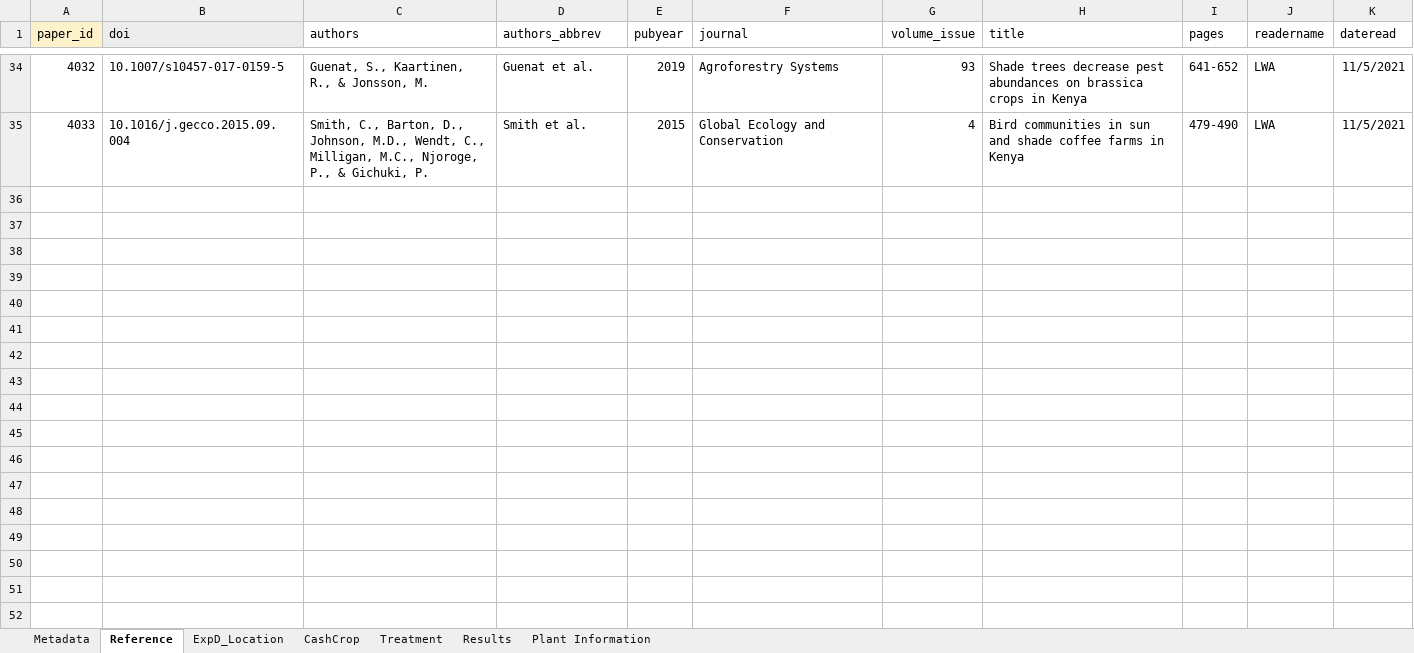
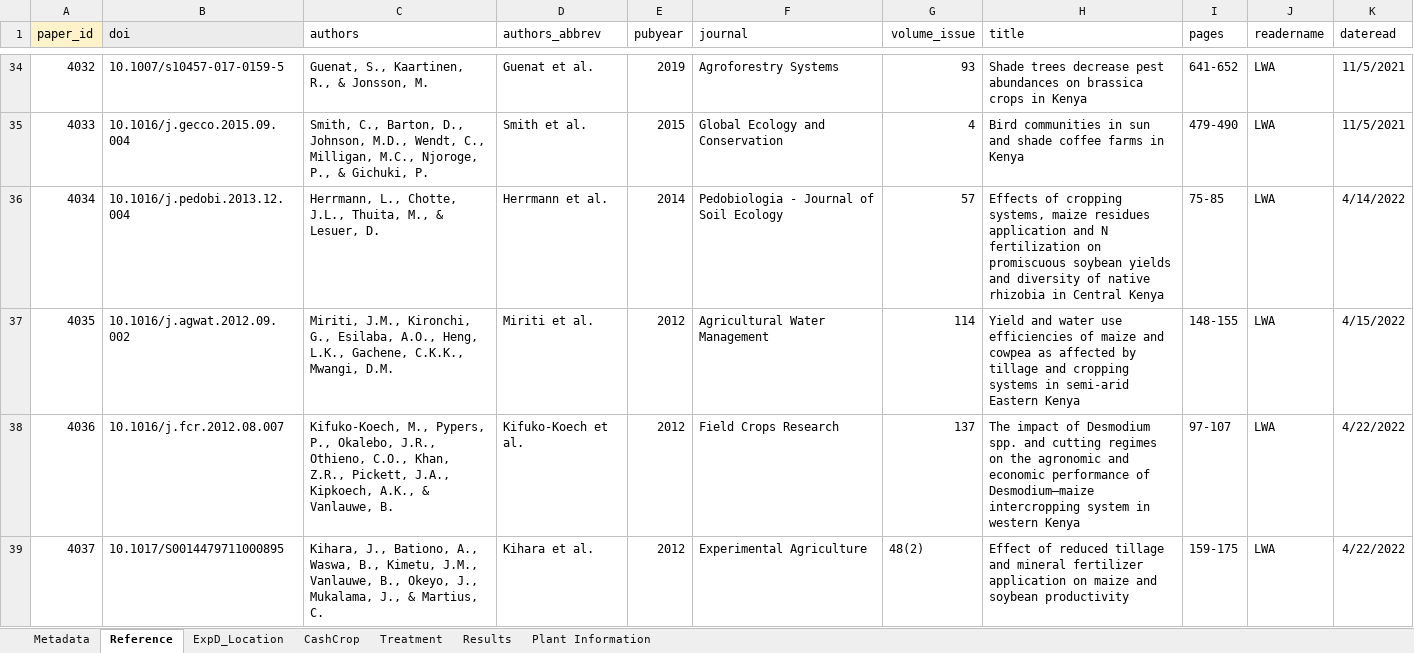
Before and after one commit to swood-ecology/AgEvidence, an Excel workbook: AgEvidence_Kenya/data/ContinuousCover_Kenya_081721.xlsx, sheet Reference, drawn as a sheet; only a part is shown, gaps mark what is left out; values as stored, in another font and other column widths than the file's, no borders; the diff covers the shown part only; the diff names each change by its address in the sheet, - before the commit and + after, or states it on an @@ line.

```diff
--- a/AgEvidence_Kenya/data/ContinuousCover_Kenya_081721.xlsx (sheet Reference)
+++ b/AgEvidence_Kenya/data/ContinuousCover_Kenya_081721.xlsx (sheet Reference)
+row 36: 4034 | 10.1016/j.pedobi.2013.12.004 | Herrmann, L., Chotte, J.L., Thuita, M., & Lesuer, D. | Herrmann et al. | 2014 | Pedobiologia - Journal of Soil Ecology | 57 | Effects of cropping systems, maize residues application and N fertilization on promiscuous soybean yields and diversity of native rhizobia in Central Kenya | 75-85 | LWA | 4/14/2022
+row 37: 4035 | 10.1016/j.agwat.2012.09.002 | Miriti, J.M., Kironchi, G., Esilaba, A.O., Heng, L.K., Gachene, C.K.K., Mwangi, D.M. | Miriti et al. | 2012 | Agricultural Water Management | 114 | Yield and water use efficiencies of maize and cowpea as affected by tillage and cropping systems in semi-arid Eastern Kenya | 148-155 | LWA | 4/15/2022
+row 38: 4036 | 10.1016/j.fcr.2012.08.007 | Kifuko-Koech, M., Pypers, P., Okalebo, J.R., Othieno, C.O., Khan, Z.R., Pickett, J.A., Kipkoech, A.K., & Vanlauwe, B. | Kifuko-Koech et al. | 2012 | Field Crops Research | 137 | The impact of Desmodium spp. and cutting regimes on the agronomic and economic performance of Desmodium–maize intercropping system in western Kenya | 97-107 | LWA | 4/22/2022
+row 39: 4037 | 10.1017/S0014479711000895 | Kihara, J., Bationo, A., Waswa, B., Kimetu, J.M., Vanlauwe, B., Okeyo, J., Mukalama, J., & Martius, C. | Kihara et al. | 2012 | Experimental Agriculture | 48(2) | Effect of reduced tillage and mineral fertilizer application on maize and soybean productivity | 159-175 | LWA | 4/22/2022
```
Also changed, not shown: 9 added rows elsewhere in this sheet, sheet Results, sheet ExpD_Location, sheet Treatment, sheet CashCrop, hidden cells.
